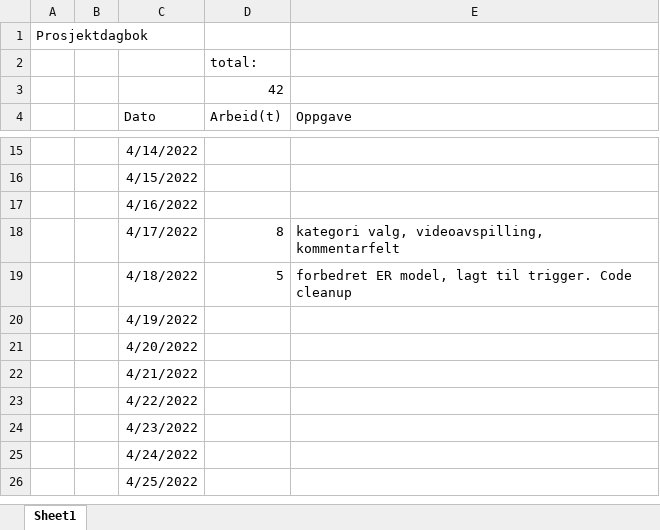
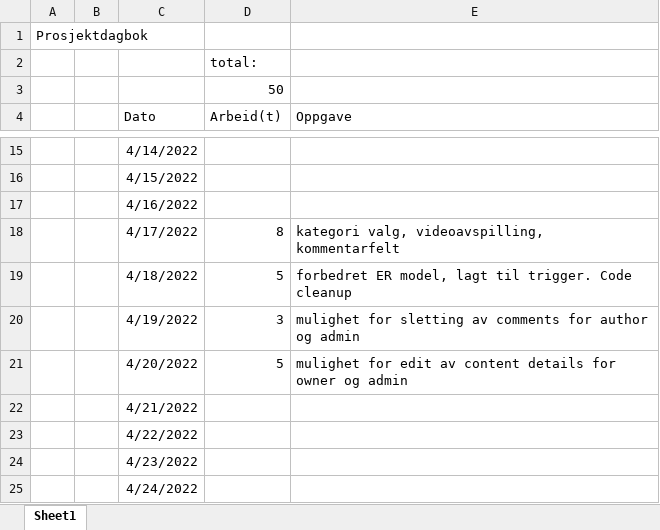
Before and after one commit to Triksheim/UiT-Web, an Excel workbook: sql/prosjektdagbok.xlsx, sheet Sheet1, drawn as a sheet; only a part is shown, gaps mark what is left out; the shorter side is filled out with more unchanged rows; values as stored, in another font and other column widths than the file's, no borders; the diff names each change by its address in the sheet, - before the commit and + after, or states it on an @@ line.

Commit message:
changes to comments foramtting

```diff
--- a/sql/prosjektdagbok.xlsx (sheet Sheet1)
+++ b/sql/prosjektdagbok.xlsx (sheet Sheet1)
-D3 (Arbeid(t)): 42
+D3 (Arbeid(t)): 50
-D20 (Arbeid(t)): (empty)
+D20 (Arbeid(t)): 3
-E20 (Oppgave): (empty)
+E20 (Oppgave): mulighet for sletting av comments for author og admin
-D21 (Arbeid(t)): (empty)
+D21 (Arbeid(t)): 5
-E21 (Oppgave): (empty)
+E21 (Oppgave): mulighet for edit av content details for owner og admin
```
Also changed, not shown: 4 other files.
